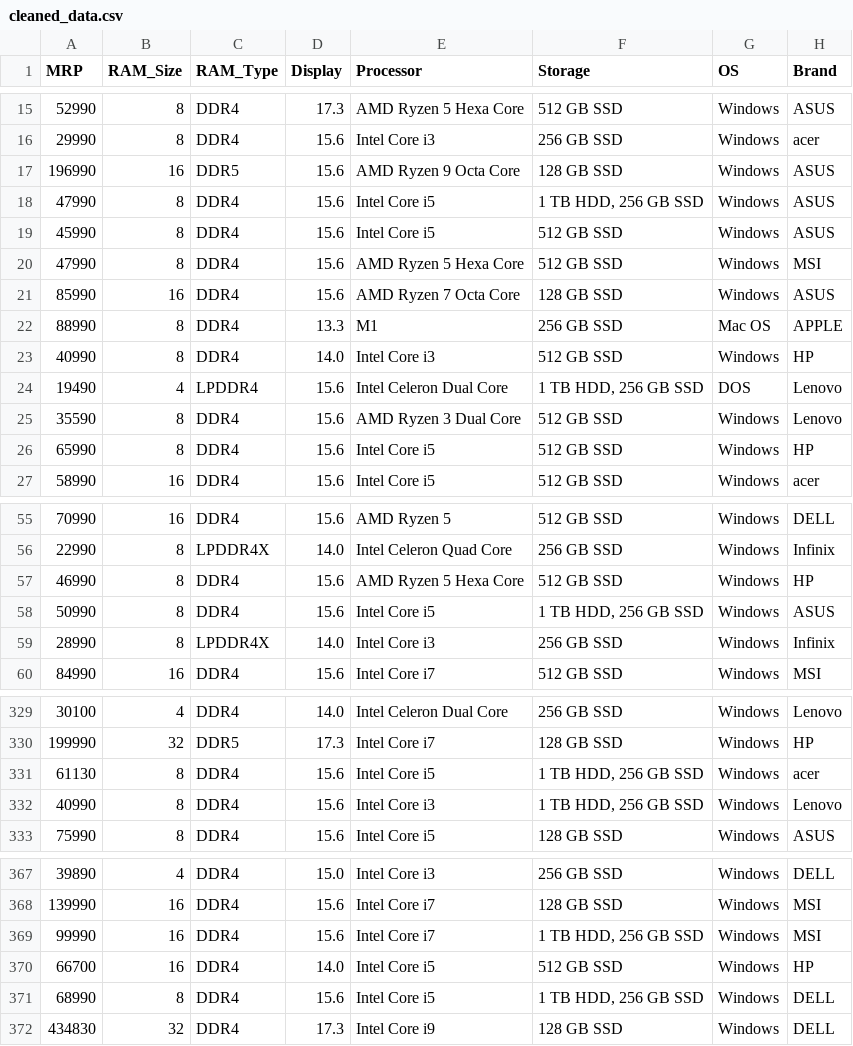
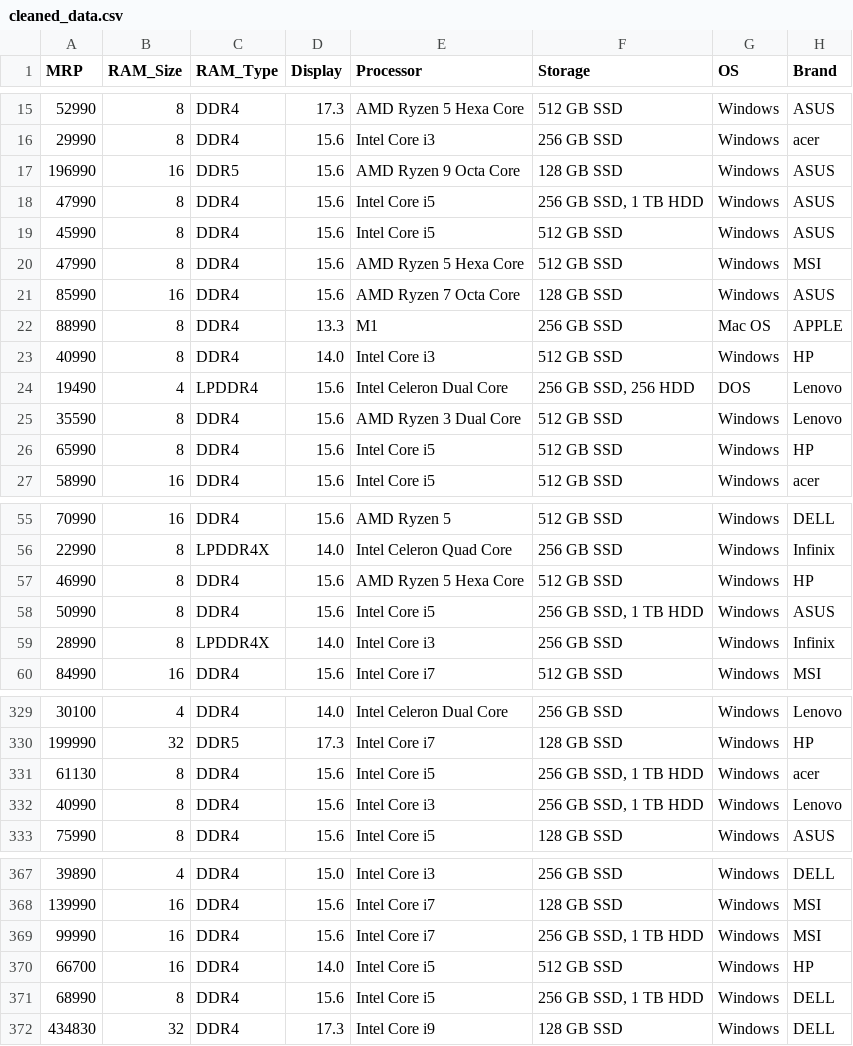
Before and after one commit to PerisN/Predict-Laptop-Prices-Streamlit, a CSV file: Data/cleaned_data.csv, drawn as a sheet; only a part is shown, gaps mark what is left out; the diff covers the shown part only.

```diff
--- a/Data/cleaned_data.csv
+++ b/Data/cleaned_data.csv
@@ -17,3 +17,3 @@ MRP,RAM_Size,RAM_Type,Display,Processor,Storage,OS,Brand
 196990,16,DDR5,15.6,AMD Ryzen 9 Octa Core,128 GB SSD,Windows,ASUS
-47990,8,DDR4,15.6,Intel Core i5,"1 TB HDD, 256 GB SSD",Windows,ASUS
+47990,8,DDR4,15.6,Intel Core i5,"256 GB SSD, 1 TB HDD",Windows,ASUS
 45990,8,DDR4,15.6,Intel Core i5,512 GB SSD,Windows,ASUS
@@ -23,3 +23,3 @@ MRP,RAM_Size,RAM_Type,Display,Processor,Storage,OS,Brand
 40990,8,DDR4,14.0,Intel Core i3,512 GB SSD,Windows,HP
-19490,4,LPDDR4,15.6,Intel Celeron Dual Core,"1 TB HDD, 256 GB SSD",DOS,Lenovo
+19490,4,LPDDR4,15.6,Intel Celeron Dual Core,"256 GB SSD, 256 HDD",DOS,Lenovo
 35590,8,DDR4,15.6,AMD Ryzen 3 Dual Core,512 GB SSD,Windows,Lenovo
@@ -57,3 +57,3 @@ MRP,RAM_Size,RAM_Type,Display,Processor,Storage,OS,Brand
 46990,8,DDR4,15.6,AMD Ryzen 5 Hexa Core,512 GB SSD,Windows,HP
-50990,8,DDR4,15.6,Intel Core i5,"1 TB HDD, 256 GB SSD",Windows,ASUS
+50990,8,DDR4,15.6,Intel Core i5,"256 GB SSD, 1 TB HDD",Windows,ASUS
 28990,8,LPDDR4X,14.0,Intel Core i3,256 GB SSD,Windows,Infinix
@@ -330,4 +330,4 @@ MRP,RAM_Size,RAM_Type,Display,Processor,Storage,OS,Brand
 199990,32,DDR5,17.3,Intel Core i7,128 GB SSD,Windows,HP
-61130,8,DDR4,15.6,Intel Core i5,"1 TB HDD, 256 GB SSD",Windows,acer
-40990,8,DDR4,15.6,Intel Core i3,"1 TB HDD, 256 GB SSD",Windows,Lenovo
+61130,8,DDR4,15.6,Intel Core i5,"256 GB SSD, 1 TB HDD",Windows,acer
+40990,8,DDR4,15.6,Intel Core i3,"256 GB SSD, 1 TB HDD",Windows,Lenovo
 75990,8,DDR4,15.6,Intel Core i5,128 GB SSD,Windows,ASUS
@@ -368,5 +368,5 @@ MRP,RAM_Size,RAM_Type,Display,Processor,Storage,OS,Brand
 139990,16,DDR4,15.6,Intel Core i7,128 GB SSD,Windows,MSI
-99990,16,DDR4,15.6,Intel Core i7,"1 TB HDD, 256 GB SSD",Windows,MSI
+99990,16,DDR4,15.6,Intel Core i7,"256 GB SSD, 1 TB HDD",Windows,MSI
 66700,16,DDR4,14.0,Intel Core i5,512 GB SSD,Windows,HP
-68990,8,DDR4,15.6,Intel Core i5,"1 TB HDD, 256 GB SSD",Windows,DELL
+68990,8,DDR4,15.6,Intel Core i5,"256 GB SSD, 1 TB HDD",Windows,DELL
 434830,32,DDR4,17.3,Intel Core i9,128 GB SSD,Windows,DELL
```
Also changed, not shown: 21 edited cells elsewhere in this file.
